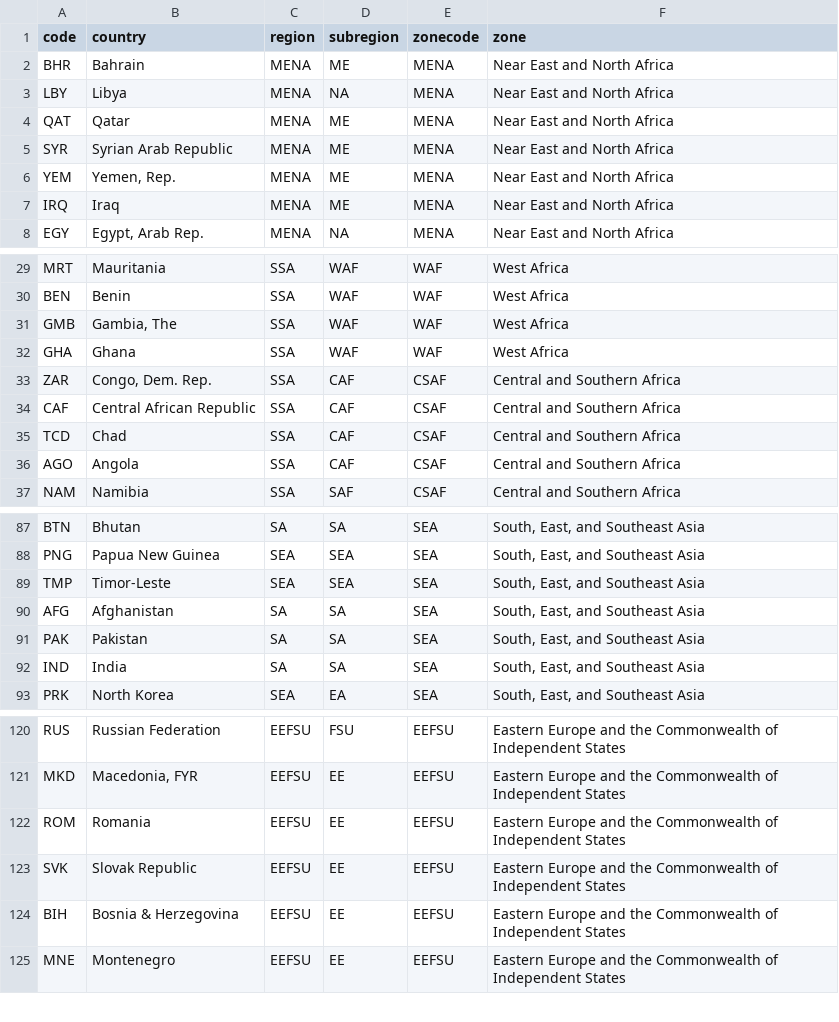
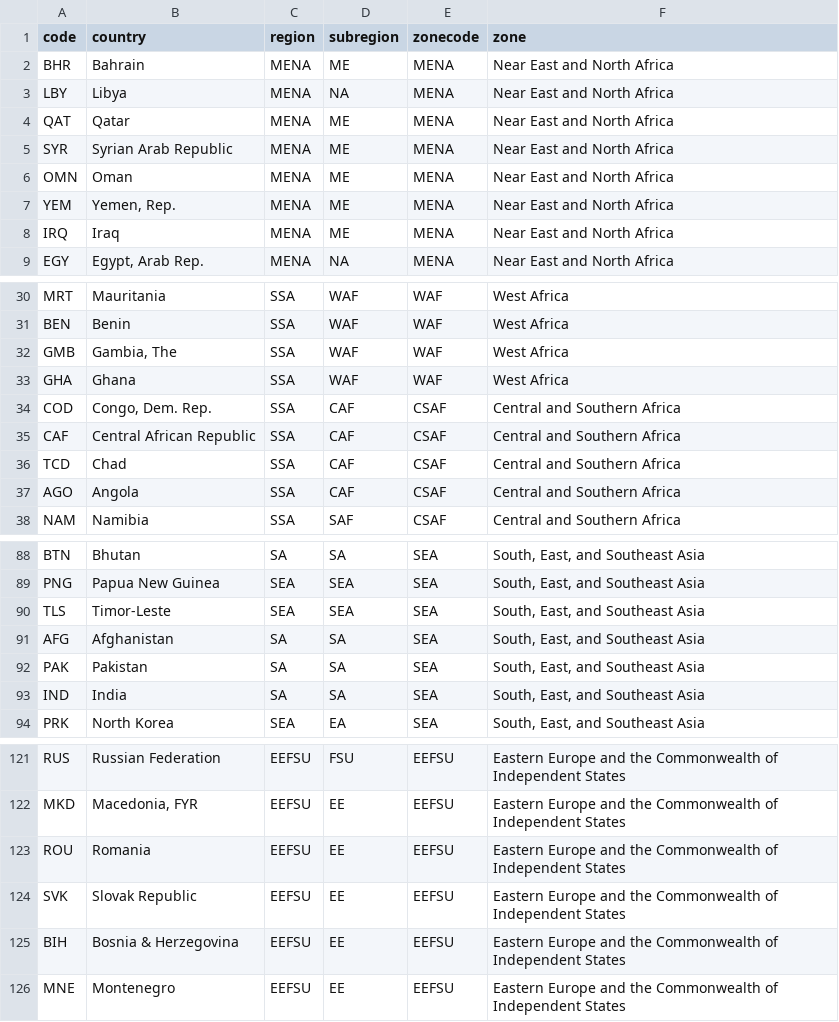
Before and after one commit to fagan2888/hunger-index-2015, a CSV file: data/regions.csv, drawn as a sheet; only a part is shown, gaps mark what is left out.

Commit message:
Correct and add to regions

```diff
--- a/data/regions.csv
+++ b/data/regions.csv
@@ -5,2 +5,3 @@
 "SYR","Syrian Arab Republic","MENA","ME","MENA","Near East and North Africa"
+"OMN","Oman","MENA","ME","MENA","Near East and North Africa"
 "YEM","Yemen, Rep.","MENA","ME","MENA","Near East and North Africa"
@@ -32,3 +33,3 @@
 "GHA","Ghana","SSA","WAF","WAF","West Africa"
-"ZAR","Congo, Dem. Rep.","SSA","CAF","CSAF","Central and Southern Africa"
+"COD","Congo, Dem. Rep.","SSA","CAF","CSAF","Central and Southern Africa"
 "CAF","Central African Republic","SSA","CAF","CSAF","Central and Southern Africa"
@@ -88,3 +89,3 @@
 "PNG","Papua New Guinea","SEA","SEA","SEA","South, East, and Southeast Asia"
-"TMP","Timor-Leste","SEA","SEA","SEA","South, East, and Southeast Asia"
+"TLS","Timor-Leste","SEA","SEA","SEA","South, East, and Southeast Asia"
 "AFG","Afghanistan","SA","SA","SEA","South, East, and Southeast Asia"
@@ -121,3 +122,3 @@
 "MKD","Macedonia, FYR","EEFSU","EE","EEFSU","Eastern Europe and the Commonwealth of Independent States"
-"ROM","Romania","EEFSU","EE","EEFSU","Eastern Europe and the Commonwealth of Independent States"
+"ROU","Romania","EEFSU","EE","EEFSU","Eastern Europe and the Commonwealth of Independent States"
 "SVK","Slovak Republic","EEFSU","EE","EEFSU","Eastern Europe and the Commonwealth of Independent States"
```
